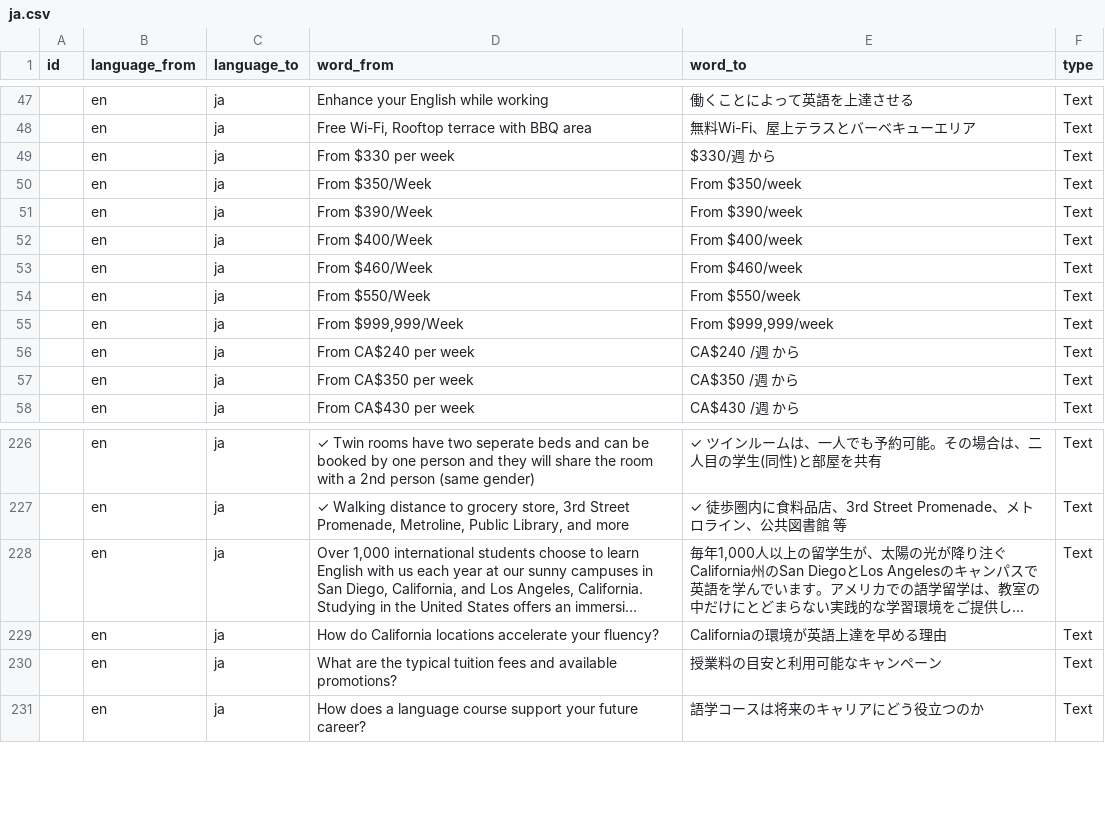
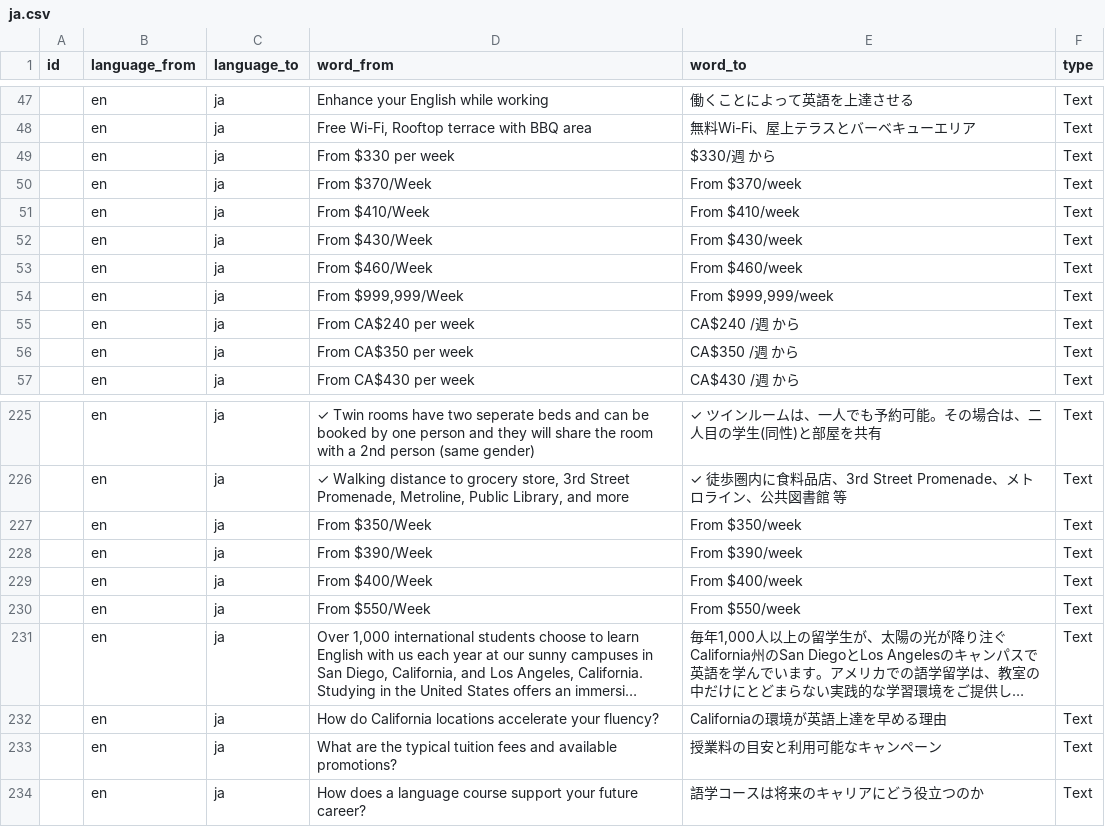
Before and after one commit to cagdasunal/CEL, a CSV file: docs/admin/weglot-imports/ja.csv, drawn as a sheet; only a part is shown, gaps mark what is left out; long unchanged cells end in …; the diff names each change by its address in the sheet, - before the commit and + after, or states it on an @@ line.

```diff
--- a/docs/admin/weglot-imports/ja.csv
+++ b/docs/admin/weglot-imports/ja.csv
-D50 (word_from): From $350/Week
+D50 (word_from): From $370/Week
-E50 (word_to): From $350/week
+E50 (word_to): From $370/week
-D51 (word_from): From $390/Week
+D51 (word_from): From $410/Week
-E51 (word_to): From $390/week
+E51 (word_to): From $410/week
-D52 (word_from): From $400/Week
+D52 (word_from): From $430/Week
-E52 (word_to): From $400/week
+E52 (word_to): From $430/week
+row 227:  | en | ja | From $350/Week | From $350/week | Text
+row 228:  | en | ja | From $390/Week | From $390/week | Text
+row 229:  | en | ja | From $400/Week | From $400/week | Text
@@ row 54 moved to row 230: en @@
```
Also changed, not shown: docs/admin/weglot-imports/de.csv, docs/admin/weglot-imports/ko.csv, 11 other files.
